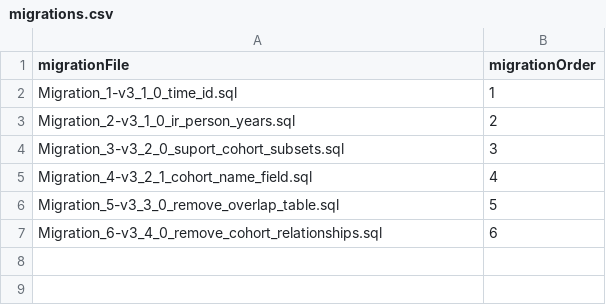
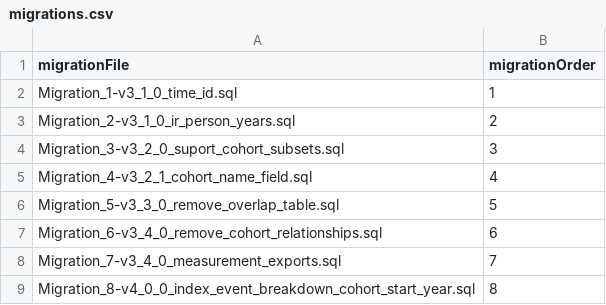
Before and after one commit to OHDSI/OhdsiShinyModules, a CSV file: inst/cohort-diagnostics-ref/migrations.csv, drawn as a sheet.

Commit message:
Show index event breakdown by cohort start year (#1197)
CohortDiagnostics 4.0.0 stratifies the index event breakdown by the
calendar year of the cohort start date (OHDSI/CohortDiagnostics#1197).
This surfaces it in the diagnostics explorer.

- A "Cohort start year" selector restricts the table to one year (or all)
- The table gains a Cohort Start Year column
- A plotly plot shows persons presenting each index event concept per
  year, so a series that stops early (e.g. a deprecated code) is visible

The year dimension is probed from the results table rather than assumed.
When the column is absent - results exported by earlier CohortDiagnostics
versions - the selector, the column and the plot are omitted and the
module behaves exactly as before. Failures while probing are treated as
"column absent" so a missing table cannot break the tab.

The selector uses a plain <select> rather than selectize: the control is
re-rendered once the year values are known, and selectize initialised
from the first render does not pick up the new options, leaving the
dropdown with only "All years".

The plot reads an unfiltered data set so that selecting a single year
filters the table without collapsing the plot to one point - the whole
point of the plot is showing the trend across years.

Results data model and migration reference updated to match
CohortDiagnostics' definitions, including the previously omitted
Migration_7.

extras/verify-index-event-years.R drives the module with testServer
against both a legacy fixture and one carrying the year column.

```diff
--- a/inst/cohort-diagnostics-ref/migrations.csv
+++ b/inst/cohort-diagnostics-ref/migrations.csv
@@ -7 +7,3 @@ Migration_5-v3_3_0_remove_overlap_table.sql,5
 Migration_6-v3_4_0_remove_cohort_relationships.sql,6
+Migration_7-v3_4_0_measurement_exports.sql,7
+Migration_8-v4_0_0_index_event_breakdown_cohort_start_year.sql,8
```
Also changed, not shown: inst/cohort-diagnostics-ref/resultsDataModelSpecification.csv, 3 other files.
